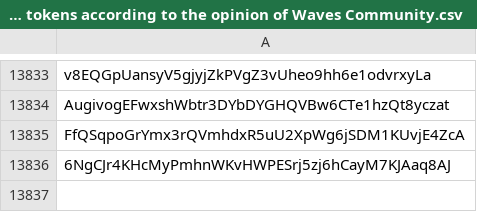
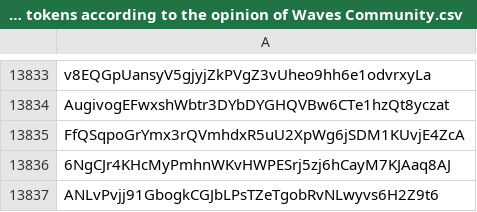
Before and after one commit to wavesplatform/waves-community, a CSV file: Scam tokens according to the opinion of Waves Community.csv, drawn as a sheet; only a part is shown, gaps mark what is left out.

Commit message:
Updates

```diff
--- a/Scam tokens according to the opinion of Waves Community.csv
+++ b/Scam tokens according to the opinion of Waves Community.csv
@@ -13836 +13836,2 @@ FfQSqpoGrYmx3rQVmhdxR5uU2XpWg6jSDM1KUvjE4ZcA
 6NgCJr4KHcMyPmhnWKvHWPESrj5zj6hCayM7KJAaq8AJ
+ANLvPvjj91GbogkCGJbLPsTZeTgobRvNLwyvs6H2Z9t6
```
